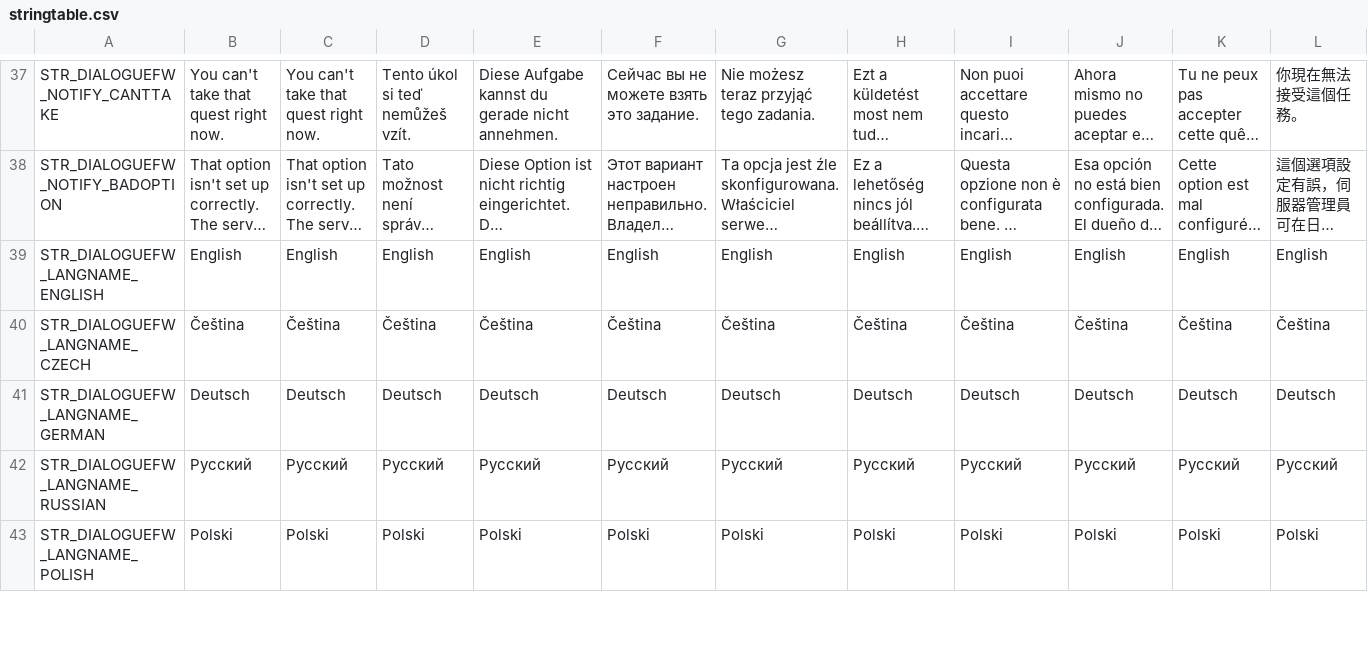
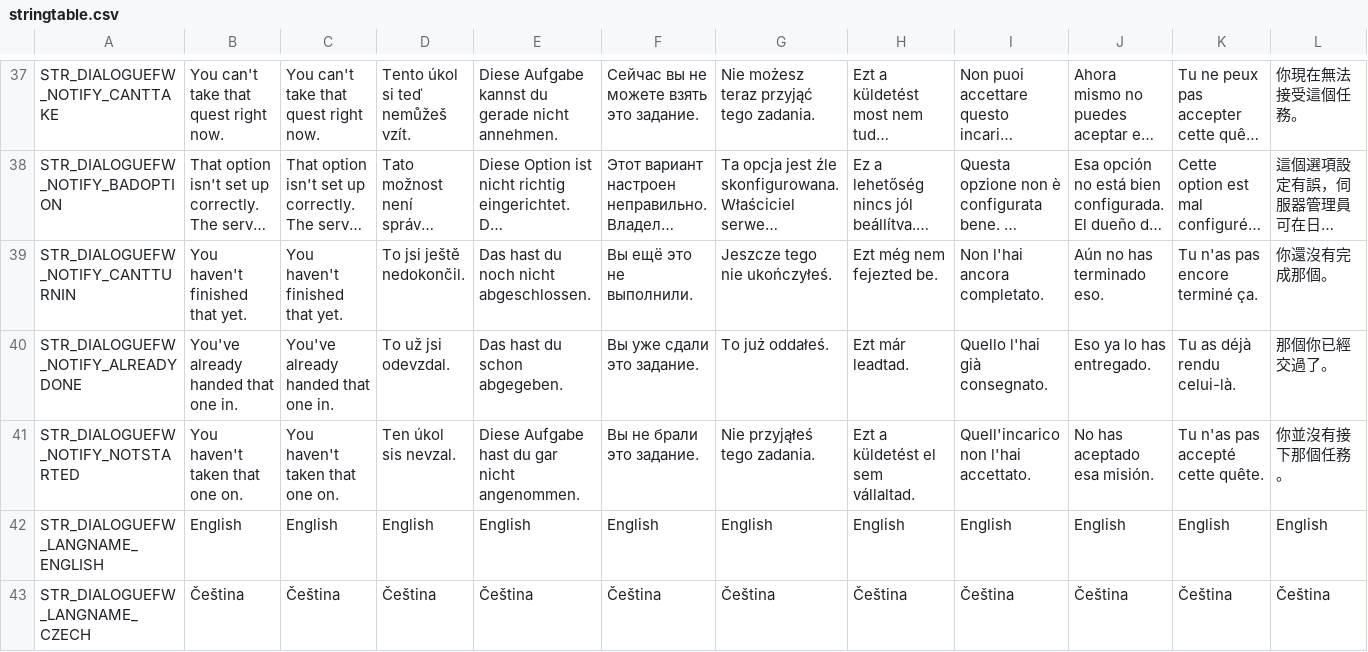
Before and after one commit to ABTT-ESK/DayZ-DialogueFramework-Release, a CSV file: stringtable.csv, drawn as a sheet; only a part is shown, gaps mark what is left out; the shorter side is filled out with more unchanged rows; long unchanged cells end in …; rows hold the shown columns only; the diff names each change by its address in the sheet, - before the commit and + after, or states it on an @@ line.

```diff
--- a/stringtable.csv
+++ b/stringtable.csv
+row 39: STR_DIALOGUEFW_NOTIFY_CANTTURNIN | You haven't finished that yet. | You haven't finished that yet. | To jsi ještě nedokončil. | Das hast du noch nicht abgeschlossen. | Вы ещё это не выполнили. | Jeszcze tego nie ukończyłeś. | Ezt még nem fejezted be. | Non l'hai ancora completato. | Aún no has terminado eso. | Tu n'as pas encore terminé ça. | 你還沒有完成那個。
+row 40: STR_DIALOGUEFW_NOTIFY_ALREADYDONE | You've already handed that one in. | You've already handed that one in. | To už jsi odevzdal. | Das hast du schon abgegeben. | Вы уже сдали это задание. | To już oddałeś. | Ezt már leadtad. | Quello l'hai già consegnato. | Eso ya lo has entregado. | Tu as déjà rendu celui-là. | 那個你已經交過了。
+row 41: STR_DIALOGUEFW_NOTIFY_NOTSTARTED | You haven't taken that one on. | You haven't taken that one on. | Ten úkol sis nevzal. | Diese Aufgabe hast du gar nicht angenommen. | Вы не брали это задание. | Nie przyjąłeś tego zadania. | Ezt a küldetést el sem vállaltad. | Quell'incarico non l'hai accettato. | No has aceptado esa misión. | Tu n'as pas accepté cette quête. | 你並沒有接下那個任務。
```
Also changed, not shown: 11 other files.
